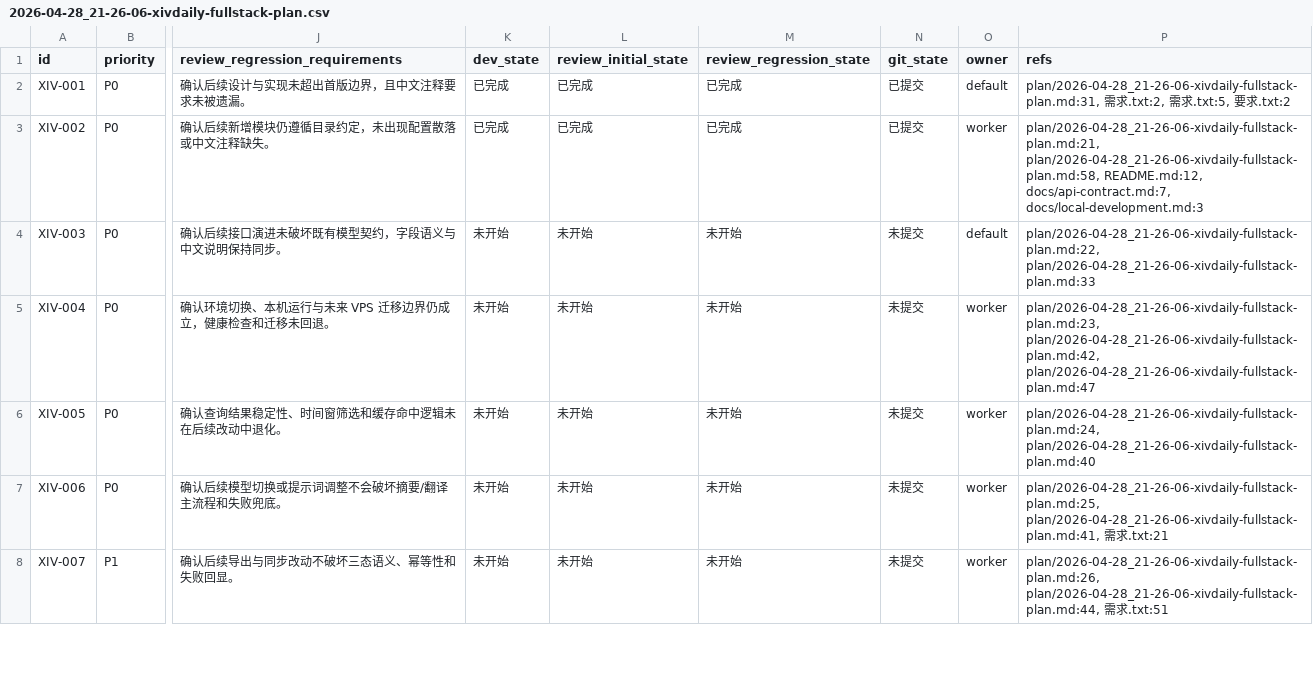
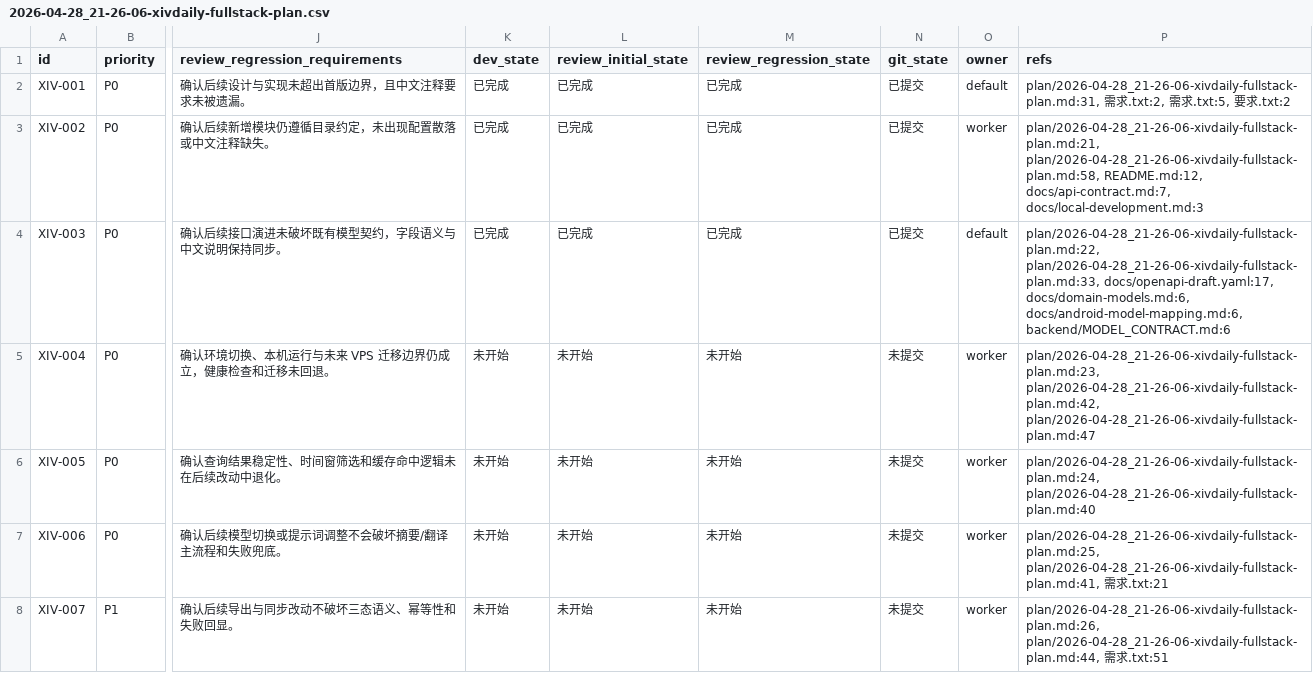
Before and after one commit to yangyioryy/XivDaily, a CSV file: issues/2026-04-28_21-26-06-xivdaily-fullstack-plan.csv, drawn as a sheet; only a part is shown, gaps mark what is left out; the diff names each change by its address in the sheet, - before the commit and + after, or states it on an @@ line.

```diff
--- a/issues/2026-04-28_21-26-06-xivdaily-fullstack-plan.csv
+++ b/issues/2026-04-28_21-26-06-xivdaily-fullstack-plan.csv
-K4 (dev_state): 未开始
+K4 (dev_state): 已完成
-L4 (review_initial_state): 未开始
+L4 (review_initial_state): 已完成
-M4 (review_regression_state): 未开始
+M4 (review_regression_state): 已完成
-N4 (git_state): 未提交
+N4 (git_state): 已提交
-P4 (refs): plan/2026-04-28_21-26-06-xivdaily-fullstack-plan.md:22, plan/2026-04-28_21-26-06-xivdaily-fullstack-plan.md:33
+P4 (refs): plan/2026-04-28_21-26-06-xivdaily-fullstack-plan.md:22, plan/2026-04-28_21-26-06-xivdaily-fullstack-plan.md:33, docs/openapi-draft.yaml:17, docs/domain-models.md:6, docs/android-model-mapping.md:6, backend/MODEL_CONTRACT.md:6
```
Also changed, not shown: 5 other files.
